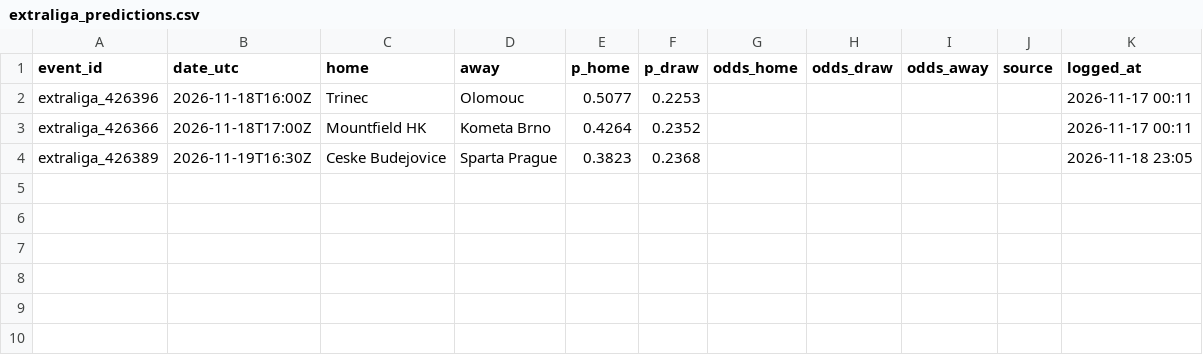
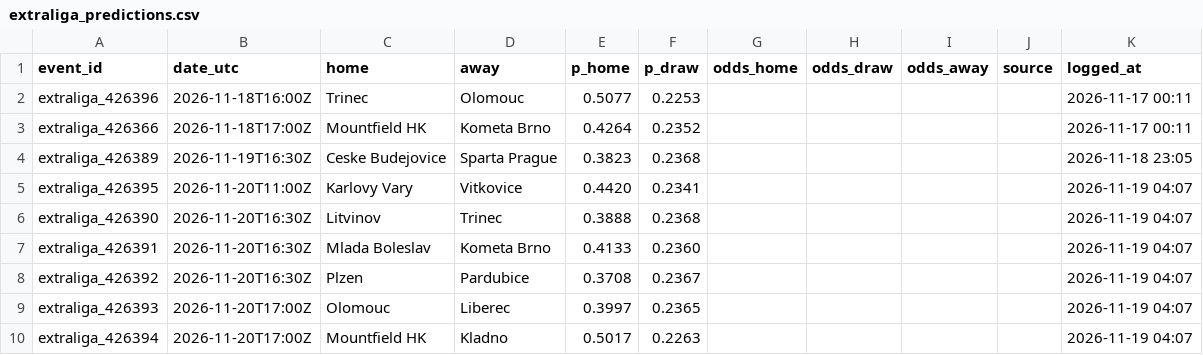
Before and after one commit to neuron12345/sportbayes, a CSV file: data/extraliga_predictions.csv, drawn as a sheet.

```diff
--- a/data/extraliga_predictions.csv
+++ b/data/extraliga_predictions.csv
@@ -4 +4,7 @@ extraliga_426366,2026-11-18T17:00Z,Mountfield HK,Kometa Brno,0.4264,0.2352,,,,,2
 extraliga_426389,2026-11-19T16:30Z,Ceske Budejovice,Sparta Prague,0.3823,0.2368,,,,,2026-11-18 23:05
+extraliga_426395,2026-11-20T11:00Z,Karlovy Vary,Vitkovice,0.4420,0.2341,,,,,2026-11-19 04:07
+extraliga_426390,2026-11-20T16:30Z,Litvinov,Trinec,0.3888,0.2368,,,,,2026-11-19 04:07
+extraliga_426391,2026-11-20T16:30Z,Mlada Boleslav,Kometa Brno,0.4133,0.2360,,,,,2026-11-19 04:07
+extraliga_426392,2026-11-20T16:30Z,Plzen,Pardubice,0.3708,0.2367,,,,,2026-11-19 04:07
+extraliga_426393,2026-11-20T17:00Z,Olomouc,Liberec,0.3997,0.2365,,,,,2026-11-19 04:07
+extraliga_426394,2026-11-20T17:00Z,Mountfield HK,Kladno,0.5017,0.2263,,,,,2026-11-19 04:07
```
Also changed, not shown: data/bundesliga_predictions.csv, data/games.csv, 20 other files.
